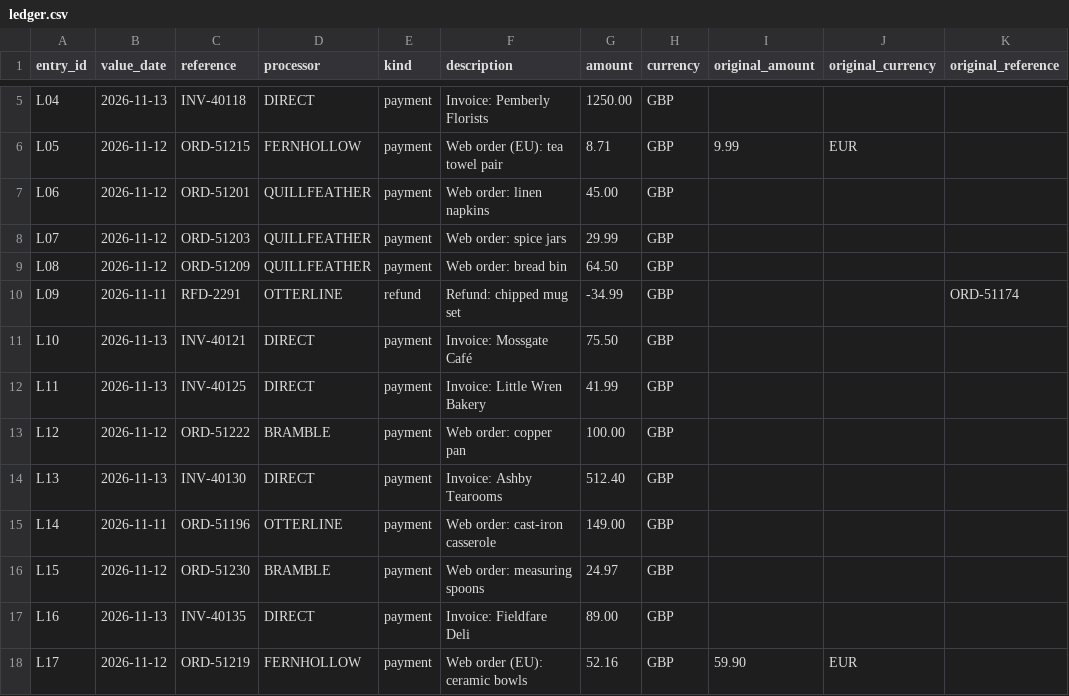
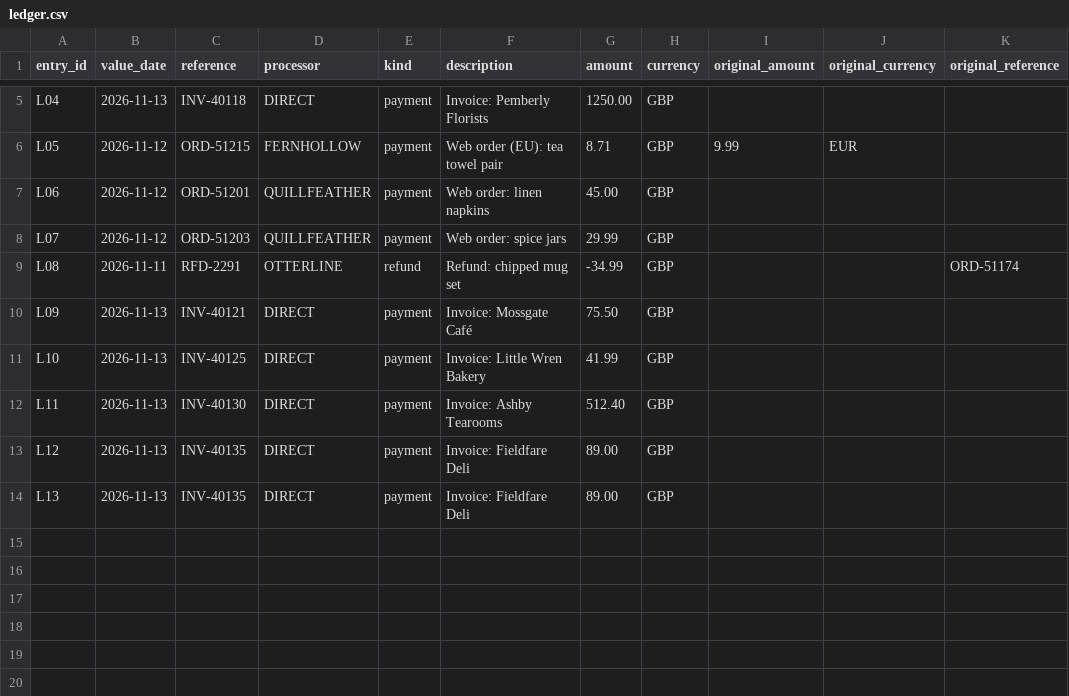
Before and after one commit to 4shwotts/end-of-day-close, a CSV file: src/eod_close/web/sample_day/ledger.csv, drawn as a sheet; only a part is shown, gaps mark what is left out; the diff covers the shown part only.

Commit message:
Simplify the Reconcile page into one story and move the large day to How it works
The page now shows a 12-line day with one instruction and a Match button. Matching leads with one sentence and the amount unaccounted for, which is the total of the problem cards beneath it; each card says what is wrong and what to do, and selecting it highlights its rows. Matched rows carry a short type tag and a Why? disclosure, and every match is folded away. Try another day generates a day of the same shape from a fixed mix. The large generated day becomes a busy-day demo on How it works, and the review label reads Problems found everywhere.

```diff
--- a/src/eod_close/web/sample_day/ledger.csv
+++ b/src/eod_close/web/sample_day/ledger.csv
@@ -8,11 +8,7 @@ L06,2026-11-12,ORD-51201,QUILLFEATHER,payment,Web order: linen napkins,45.00,GBP
 L07,2026-11-12,ORD-51203,QUILLFEATHER,payment,Web order: spice jars,29.99,GBP,,,
-L08,2026-11-12,ORD-51209,QUILLFEATHER,payment,Web order: bread bin,64.50,GBP,,,
-L09,2026-11-11,RFD-2291,OTTERLINE,refund,Refund: chipped mug set,-34.99,GBP,,,ORD-51174
-L10,2026-11-13,INV-40121,DIRECT,payment,Invoice: Mossgate Café,75.50,GBP,,,
-L11,2026-11-13,INV-40125,DIRECT,payment,Invoice: Little Wren Bakery,41.99,GBP,,,
-L12,2026-11-12,ORD-51222,BRAMBLE,payment,Web order: copper pan,100.00,GBP,,,
-L13,2026-11-13,INV-40130,DIRECT,payment,Invoice: Ashby Tearooms,512.40,GBP,,,
-L14,2026-11-11,ORD-51196,OTTERLINE,payment,Web order: cast-iron casserole,149.00,GBP,,,
-L15,2026-11-12,ORD-51230,BRAMBLE,payment,Web order: measuring spoons,24.97,GBP,,,
-L16,2026-11-13,INV-40135,DIRECT,payment,Invoice: Fieldfare Deli,89.00,GBP,,,
-L17,2026-11-12,ORD-51219,FERNHOLLOW,payment,Web order (EU): ceramic bowls,52.16,GBP,59.90,EUR,
+L08,2026-11-11,RFD-2291,OTTERLINE,refund,Refund: chipped mug set,-34.99,GBP,,,ORD-51174
+L09,2026-11-13,INV-40121,DIRECT,payment,Invoice: Mossgate Café,75.50,GBP,,,
+L10,2026-11-13,INV-40125,DIRECT,payment,Invoice: Little Wren Bakery,41.99,GBP,,,
+L11,2026-11-13,INV-40130,DIRECT,payment,Invoice: Ashby Tearooms,512.40,GBP,,,
+L12,2026-11-13,INV-40135,DIRECT,payment,Invoice: Fieldfare Deli,89.00,GBP,,,
+L13,2026-11-13,INV-40135,DIRECT,payment,Invoice: Fieldfare Deli,89.00,GBP,,,
```
Also changed, not shown: 9 removed rows elsewhere in this file, src/eod_close/web/sample_day/bank.csv, 31 other files.
